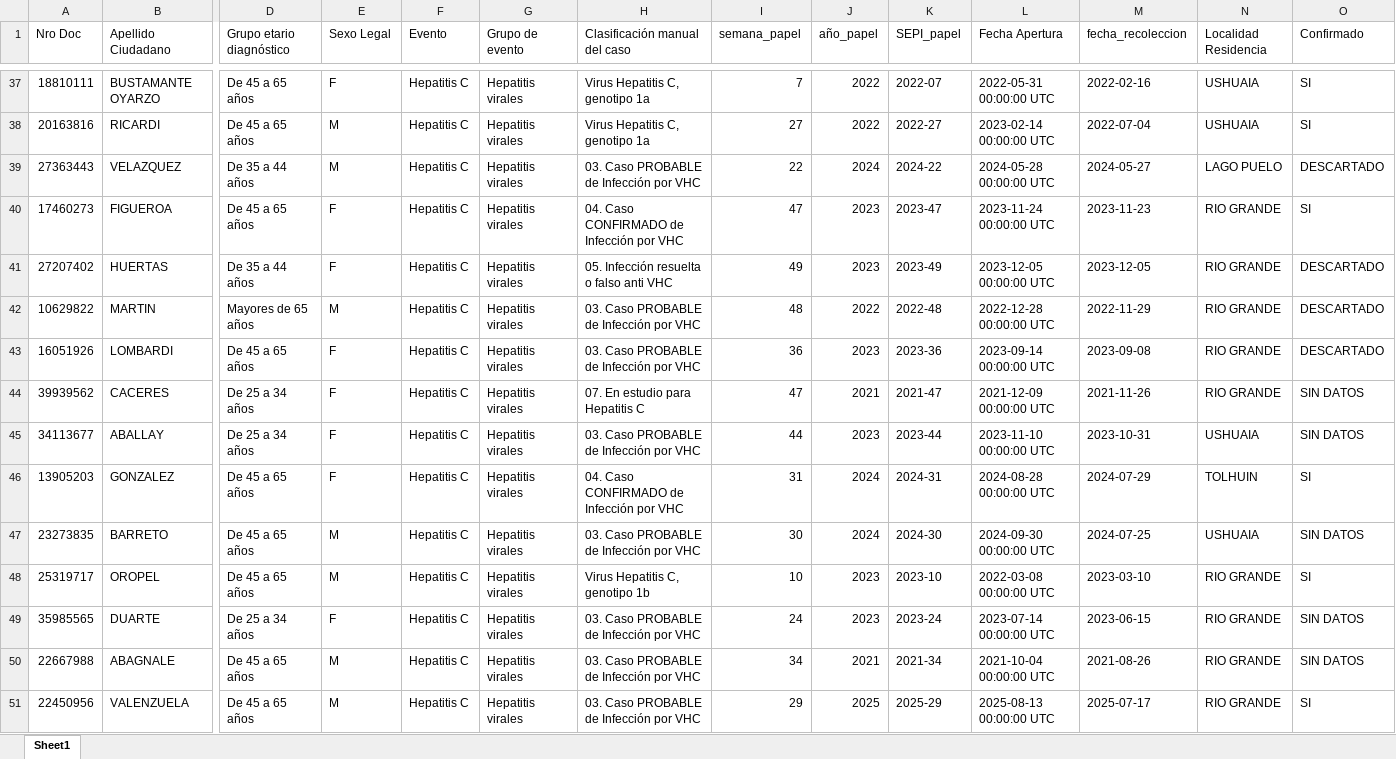
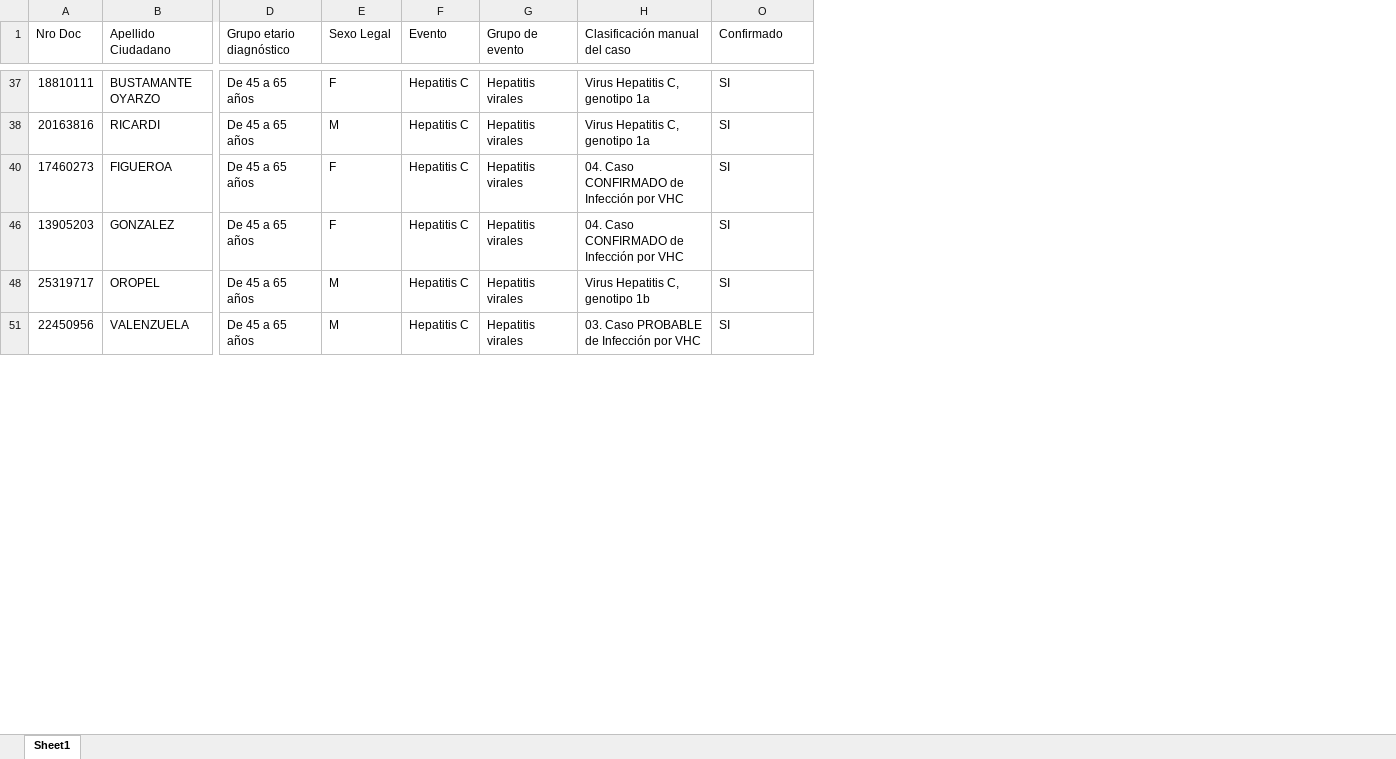
Before and after one commit to MonicaAltamirano45130/UC-Hepatitis-Virales-Tierra-del-Fuego, an Excel workbook: Salidas/data_C_completa.xlsx, sheet Sheet1, drawn as a sheet; only a part is shown, gaps mark what is left out; values as stored, in another font and other column widths than the file's, no cell formats; rows hold the shown columns only; the diff covers the shown part only; the diff names each change by its address in the sheet, - before the commit and + after, or states it on an @@ line.

```diff
--- a/Salidas/data_C_completa.xlsx (sheet Sheet1)
+++ b/Salidas/data_C_completa.xlsx (sheet Sheet1)
@@ column I (semana_papel) hidden, rows 37-38: 7 | 27; row 40: 47; row 46: 31; row 48: 10; row 51: 29 @@
@@ column J (año_papel) hidden, rows 37-38: 2022 | 2022; row 40: 2023; row 46: 2024; row 48: 2023; row 51: 2025 @@
@@ column K (SEPI_papel) hidden, rows 37-38: 2022-07 | 2022-27; row 40: 2023-47; row 46: 2024-31; row 48: 2023-10; row 51: 2025-29 @@
@@ column L (Fecha Apertura) hidden, rows 37-38: 2022-05-31 00:00:00 UTC | 2023-02-14 00:00:00 UTC; row 40: 2023-11-24 00:00:00 UTC; row 46: 2024-08-28 00:00:00 UTC; row 48: 2022-03-08 00:00:00 UTC; row 51: 2025-08-13 00:00:00 UTC @@
@@ column M (fecha_recoleccion) hidden, rows 37-38: 2022-02-16 | 2022-07-04; row 40: 2023-11-23; row 46: 2024-07-29; row 48: 2023-03-10; row 51: 2025-07-17 @@
@@ column N (Localidad Residencia) hidden, rows 37-38: USHUAIA | USHUAIA; row 40: RIO GRANDE; row 46: TOLHUIN; row 48: RIO GRANDE; row 51: RIO GRANDE @@
-row 39: 27363443 | VELAZQUEZ | De 35 a 44 años | M | Hepatitis C | Hepatitis virales | 03. Caso PROBABLE de Infección por VHC | 22 | 2024 | 2024-22 | 2024-05-28 00:00:00 UTC | 2024-05-27 | LAGO PUELO | DESCARTADO
-row 41: 27207402 | HUERTAS | De 35 a 44 años | F | Hepatitis C | Hepatitis virales | 05. Infección resuelta o falso anti VHC | 49 | 2023 | 2023-49 | 2023-12-05 00:00:00 UTC | 2023-12-05 | RIO GRANDE | DESCARTADO
-row 42: 10629822 | MARTIN | Mayores de 65 años | M | Hepatitis C | Hepatitis virales | 03. Caso PROBABLE de Infección por VHC | 48 | 2022 | 2022-48 | 2022-12-28 00:00:00 UTC | 2022-11-29 | RIO GRANDE | DESCARTADO
-row 43: 16051926 | LOMBARDI | De 45 a 65 años | F | Hepatitis C | Hepatitis virales | 03. Caso PROBABLE de Infección por VHC | 36 | 2023 | 2023-36 | 2023-09-14 00:00:00 UTC | 2023-09-08 | RIO GRANDE | DESCARTADO
-row 44: 39939562 | CACERES | De 25 a 34 años | F | Hepatitis C | Hepatitis virales | 07. En estudio para Hepatitis C | 47 | 2021 | 2021-47 | 2021-12-09 00:00:00 UTC | 2021-11-26 | RIO GRANDE | SIN DATOS
-row 45: 34113677 | ABALLAY | De 25 a 34 años | F | Hepatitis C | Hepatitis virales | 03. Caso PROBABLE de Infección por VHC | 44 | 2023 | 2023-44 | 2023-11-10 00:00:00 UTC | 2023-10-31 | USHUAIA | SIN DATOS
-row 47: 23273835 | BARRETO | De 45 a 65 años | M | Hepatitis C | Hepatitis virales | 03. Caso PROBABLE de Infección por VHC | 30 | 2024 | 2024-30 | 2024-09-30 00:00:00 UTC | 2024-07-25 | USHUAIA | SIN DATOS
-row 49: 35985565 | DUARTE | De 25 a 34 años | F | Hepatitis C | Hepatitis virales | 03. Caso PROBABLE de Infección por VHC | 24 | 2023 | 2023-24 | 2023-07-14 00:00:00 UTC | 2023-06-15 | RIO GRANDE | SIN DATOS
-row 50: 22667988 | ABAGNALE | De 45 a 65 años | M | Hepatitis C | Hepatitis virales | 03. Caso PROBABLE de Infección por VHC | 34 | 2021 | 2021-34 | 2021-10-04 00:00:00 UTC | 2021-08-26 | RIO GRANDE | SIN DATOS
```
Also changed, not shown: 29 removed rows elsewhere in this sheet, cell formats, hidden cells, Salidas/data_B_completa.xlsx, UC-Hepatitis-Virales-Tierra-del-Fuego/Salidas/data_B_completa.xlsx, 4 other files.
